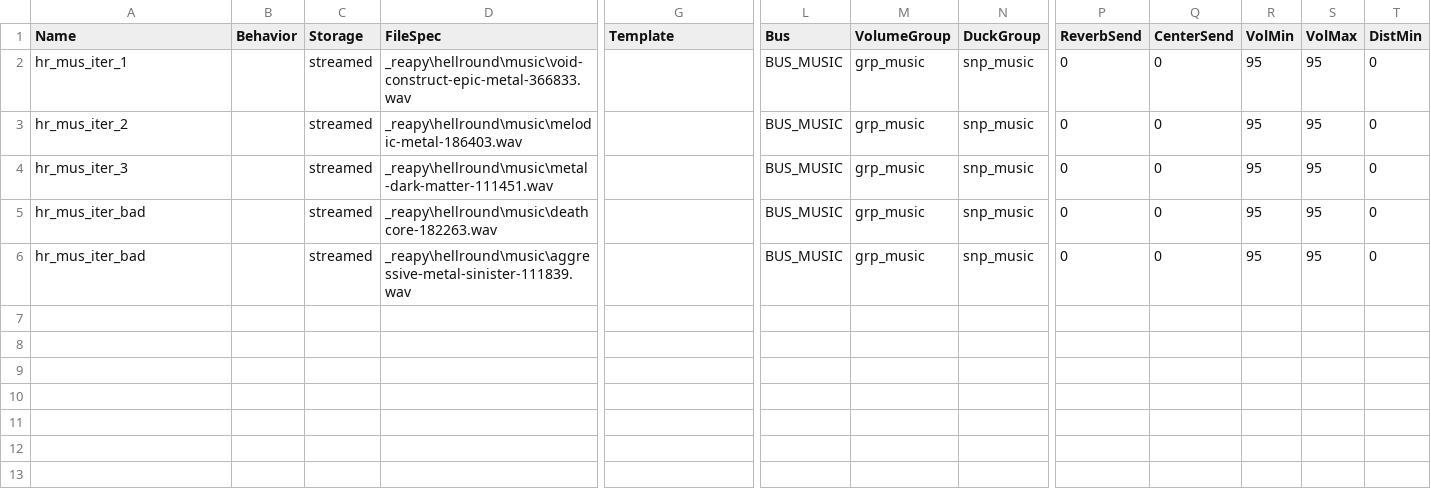
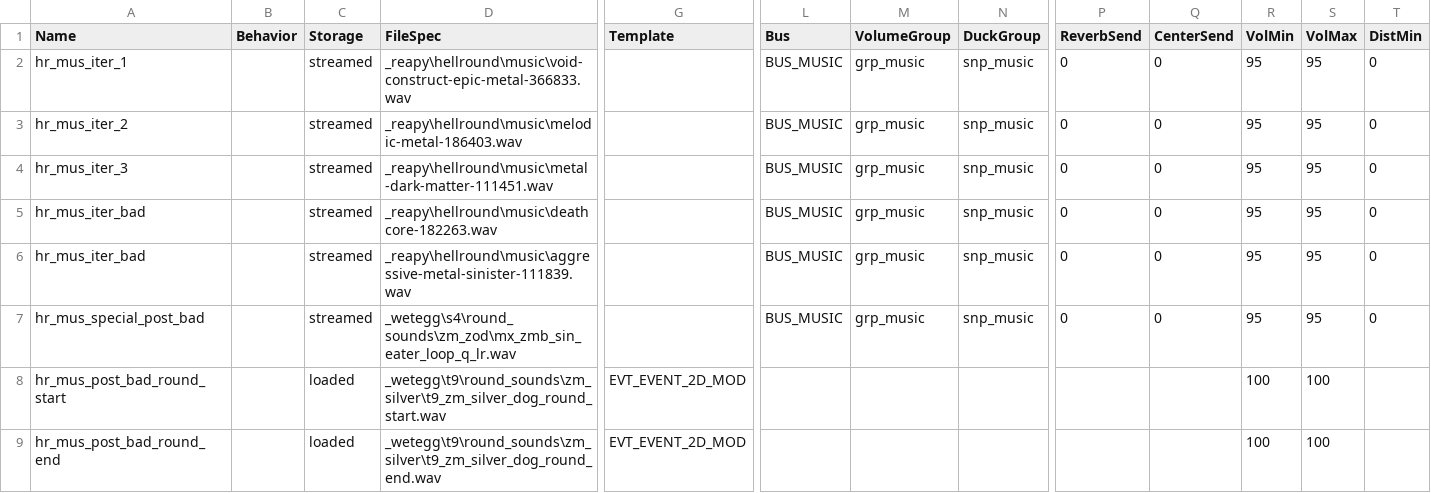
Before and after one commit to t7-reapy/t7_workspace, a CSV file: share/raw/sound/aliases/zm_hellround_music.csv, drawn as a sheet; only a part is shown, gaps mark what is left out; rows hold the shown columns only; the diff names each change by its address in the sheet, - before the commit and + after, or states it on an @@ line.

Commit message:
feat(audio): add announcer and music for cellbreaker rounds

```diff
--- a/share/raw/sound/aliases/zm_hellround_music.csv
+++ b/share/raw/sound/aliases/zm_hellround_music.csv
+row 7: hr_mus_special_post_bad |  | streamed | _wetegg\s4\round_sounds\zm_zod\mx_zmb_sin_eater_loop_q_lr.wav |  | BUS_MUSIC | grp_music | snp_music | 0 | 0 | 95 | 95 | 0
+row 8: hr_mus_post_bad_round_start |  | loaded | _wetegg\t9\round_sounds\zm_silver\t9_zm_silver_dog_round_start.wav | EVT_EVENT_2D_MOD |  |  |  |  |  | 100 | 100
+row 9: hr_mus_post_bad_round_end |  | loaded | _wetegg\t9\round_sounds\zm_silver\t9_zm_silver_dog_round_end.wav | EVT_EVENT_2D_MOD |  |  |  |  |  | 100 | 100
```
Also changed, not shown: share/raw/sound/aliases/zm_hellround_announcer.csv, 12 other files.
